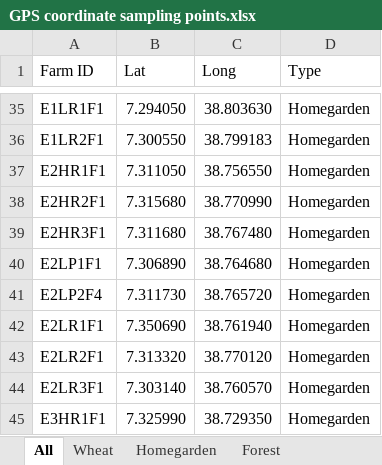
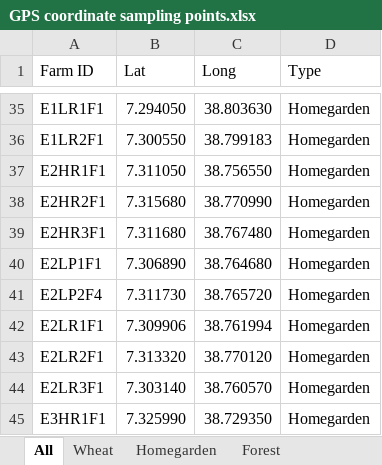
Before and after one commit to swood-ecology/arsi_gradient, an Excel workbook: data/Geodata/GPS coordinate sampling points.xlsx, sheet All, drawn as a sheet; only a part is shown, gaps mark what is left out; values as stored, in another font and other column widths than the file's, no borders; the diff names each change by its address in the sheet, - before the commit and + after, or states it on an @@ line.

Commit message:
Added geospatial data

```diff
--- a/data/Geodata/GPS coordinate sampling points.xlsx (sheet All)
+++ b/data/Geodata/GPS coordinate sampling points.xlsx (sheet All)
-B42 (Lat): 7.350690
+B42 (Lat): 7.309906
-C42 (Long): 38.761940
+C42 (Long): 38.761994
```
Also changed, not shown: 8 other files.
